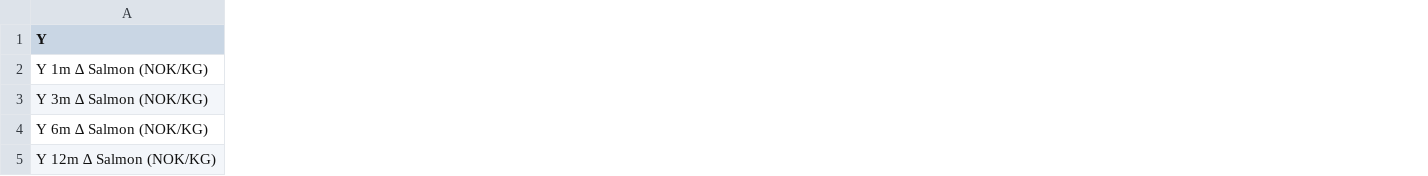
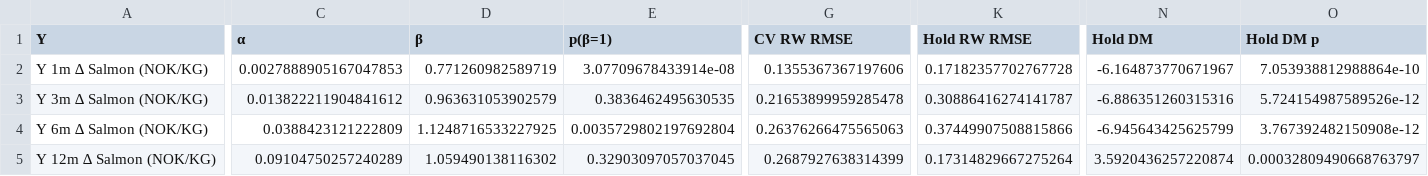
Before and after one commit to S2310053/Laks, a CSV file: Results/fwd_benchmark_summary.csv, drawn as a sheet; only a part is shown, gaps mark what is left out; the diff covers the shown part only; the diff names each change by its address in the sheet, - before the commit and + after, or states it on an @@ line.

```diff
--- a/Results/fwd_benchmark_summary.csv
+++ b/Results/fwd_benchmark_summary.csv
+column C (α), rows 2-5: 0.0027888905167047853 | 0.013822211904841612 | 0.0388423121222809 | 0.09104750257240289
+column D (β), rows 2-5: 0.771260982589719 | 0.963631053902579 | 1.1248716533227925 | 1.059490138116302
+column E (p(β=1)), rows 2-5: 3.07709678433914e-08 | 0.3836462495630535 | 0.0035729802197692804 | 0.32903097057037045
+column G (CV RW RMSE), rows 2-5: 0.1355367367197606 | 0.21653899959285478 | 0.26376266475565063 | 0.2687927638314399
+column K (Hold RW RMSE), rows 2-5: 0.17182357702767728 | 0.30886416274141787 | 0.37449907508815866 | 0.17314829667275264
+column N (Hold DM), rows 2-5: -6.164873770671967 | -6.886351260315316 | -6.945643425625799 | 3.5920436257220874
+column O (Hold DM p), rows 2-5: 7.053938812988864e-10 | 5.724154987589526e-12 | 3.767392482150908e-12 | 0.00032809490668763797
```
Also changed, not shown: 23 edited cells elsewhere in this file, Results/model_summary.csv, 16 other files.
